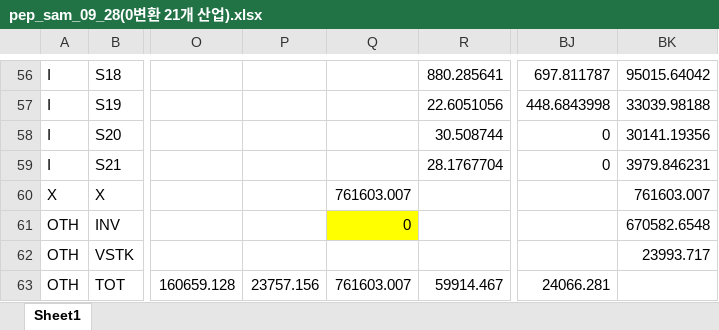
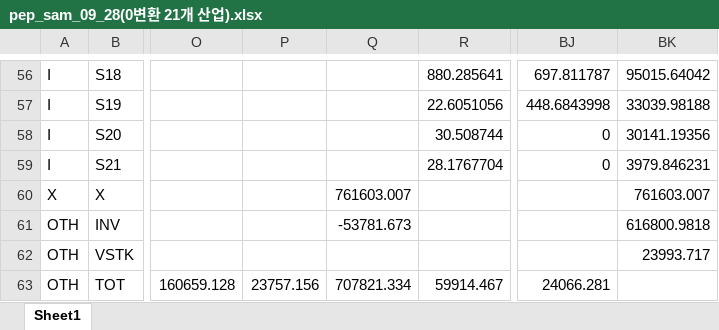
Before and after one commit to ehddy/spatial_information_project, an Excel workbook: sam 구축/pep_sam_09_28(0변환 21개 산업).xlsx, sheet Sheet1, drawn as a sheet; only a part is shown, gaps mark what is left out; values as stored, in another font and other column widths than the file's, no borders; the diff names each change by its address in the sheet, - before the commit and + after, or states it on an @@ line.

```diff
--- a/sam 구축/pep_sam_09_28(0변환 21개 산업).xlsx (sheet Sheet1)
+++ b/sam 구축/pep_sam_09_28(0변환 21개 산업).xlsx (sheet Sheet1)
-Q61: 0
+Q61: -53781.673
-Q61 fill: #FFFF00
+Q61 fill: none
-BK61: 670582.6548
+BK61: 616800.9818
-Q63: 761603.007
+Q63: 707821.334
```
Also changed, not shown: RAS 전처리 SAM/가계, 노동 미시 버전 사회계정행렬(국산) RAS 적용.xlsx, sam 구축/pep_sam_09_28(-포함 21개 산업).xlsx, 5 other files.
